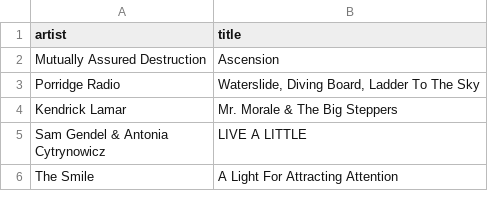
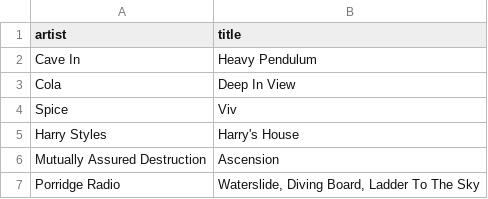
Before and after one commit to my-slab/music-scrapers, a CSV file: data/stereogum/heavy-rotation.csv, drawn as a sheet; only a part is shown; the shorter side is filled out with more unchanged rows; the diff names each change by its address in the sheet, - before the commit and + after, or states it on an @@ line.

Commit message:
chore: update data

```diff
--- a/data/stereogum/heavy-rotation.csv
+++ b/data/stereogum/heavy-rotation.csv
+row 2: Cave In | Heavy Pendulum
+row 3: Cola | Deep In View
+row 4: Spice | Viv
+row 5: Harry Styles | Harry's House
```
